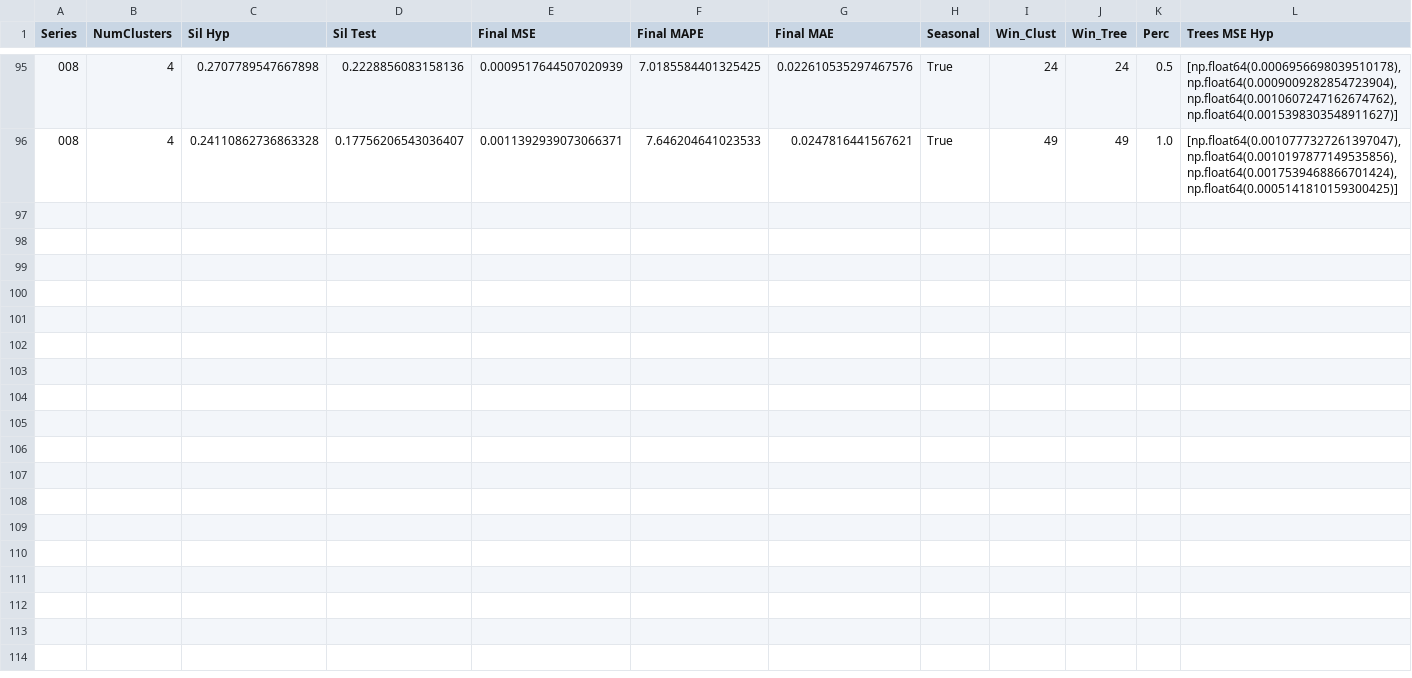
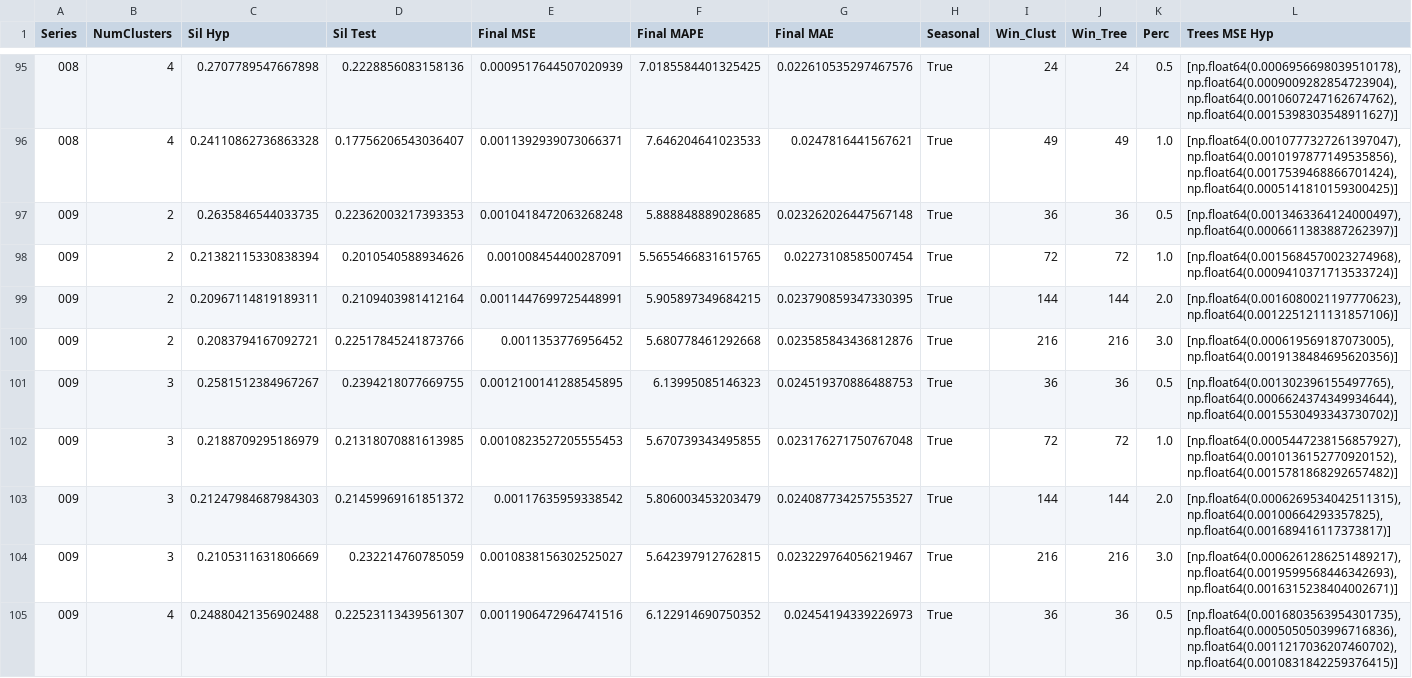
Before and after one commit to AntonioEmmanuele/TE_TFI, a CSV file: experiments/ucr_preprocess/te_tfi/stats_hyp.csv, drawn as a sheet; only a part is shown, gaps mark what is left out; rows hold the shown columns only; the diff names each change by its address in the sheet, - before the commit and + after, or states it on an @@ line.

Commit message:
adds CLUST Series: ./datasets/processed/009_UCR_Anomaly_DISTORTEDCIMIS44AirTemperature5_4000_4852_4900.txt N_clust :  Perc :

```diff
--- a/experiments/ucr_preprocess/te_tfi/stats_hyp.csv
+++ b/experiments/ucr_preprocess/te_tfi/stats_hyp.csv
+row 97: 009 | 2 | 0.2635846544033735 | 0.22362003217393353 | 0.0010418472063268248 | 5.888848889028685 | 0.023262026447567148 | True | 36 | 36 | 0.5 | [np.float64(0.0013463364124000497), np.float64(0.0006611383887262397)]
+row 98: 009 | 2 | 0.21382115330838394 | 0.2010540588934626 | 0.001008454400287091 | 5.5655466831615765 | 0.02273108585007454 | True | 72 | 72 | 1.0 | [np.float64(0.0015684570023274968), np.float64(0.0009410371713533724)]
+row 99: 009 | 2 | 0.20967114819189311 | 0.2109403981412164 | 0.0011447699725448991 | 5.905897349684215 | 0.023790859347330395 | True | 144 | 144 | 2.0 | [np.float64(0.0016080021197770623), np.float64(0.0012251211131857106)]
+row 100: 009 | 2 | 0.2083794167092721 | 0.22517845241873766 | 0.0011353776956452 | 5.680778461292668 | 0.023585843436812876 | True | 216 | 216 | 3.0 | [np.float64(0.000619569187073005), np.float64(0.0019138484695620356)]
+row 101: 009 | 3 | 0.2581512384967267 | 0.2394218077669755 | 0.0012100141288545895 | 6.13995085146323 | 0.024519370886488753 | True | 36 | 36 | 0.5 | [np.float64(0.001302396155497765), np.float64(0.0006624374349934644), np.float64(0.0015530493343730702)]
+row 102: 009 | 3 | 0.2188709295186979 | 0.21318070881613985 | 0.0010823527205555453 | 5.670739343495855 | 0.023176271750767048 | True | 72 | 72 | 1.0 | [np.float64(0.0005447238156857927), np.float64(0.0010136152770920152), np.float64(0.0015781868292657482)]
+row 103: 009 | 3 | 0.21247984687984303 | 0.21459969161851372 | 0.00117635959338542 | 5.806003453203479 | 0.024087734257553527 | True | 144 | 144 | 2.0 | [np.float64(0.0006269534042511315), np.float64(0.00100664293357825), np.float64(0.001689416117373817)]
+row 104: 009 | 3 | 0.2105311631806669 | 0.232214760785059 | 0.0010838156302525027 | 5.642397912762815 | 0.023229764056219467 | True | 216 | 216 | 3.0 | [np.float64(0.0006261286251489217), np.float64(0.0019599568446342693), np.float64(0.0016315238404002671)]
+row 105: 009 | 4 | 0.24880421356902488 | 0.22523113439561307 | 0.0011906472964741516 | 6.122914690750352 | 0.02454194339226973 | True | 36 | 36 | 0.5 | [np.float64(0.0016803563954301735), np.float64(0.0005050503996716836), np.float64(0.0011217036207460702), np.float64(0.0010831842259376415)]
```
Also changed, not shown: 9 other files.
